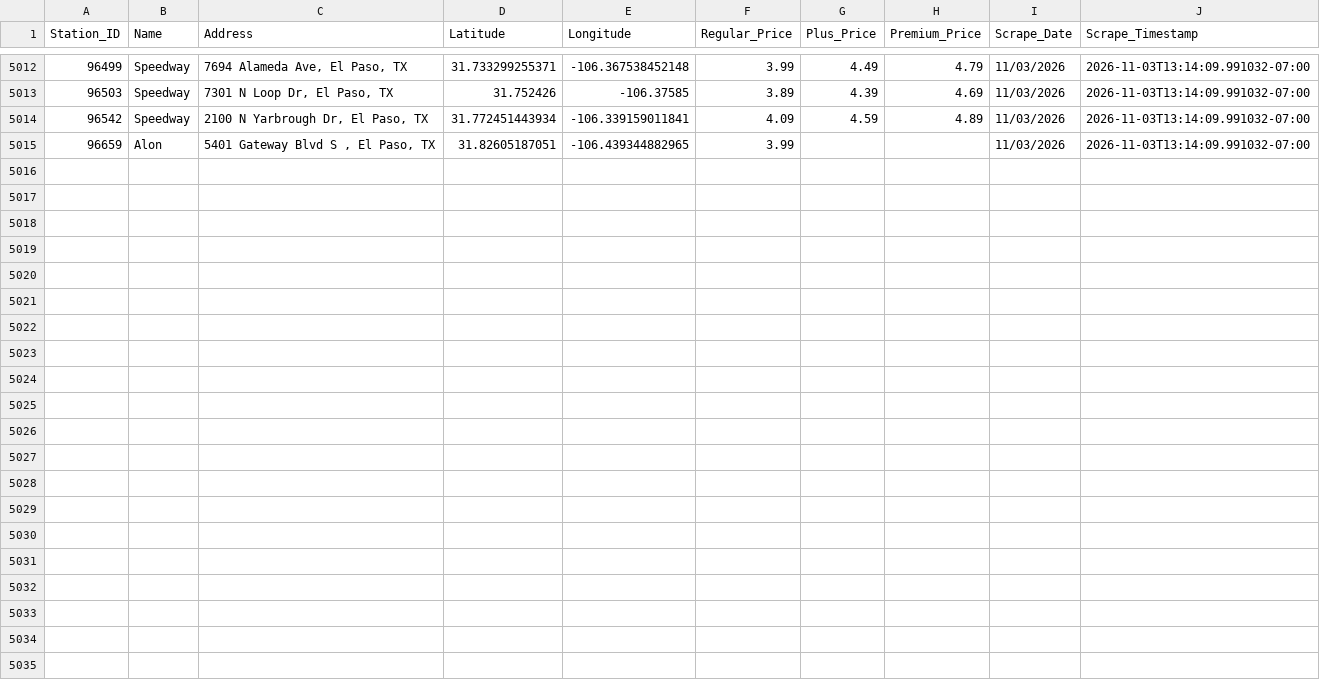
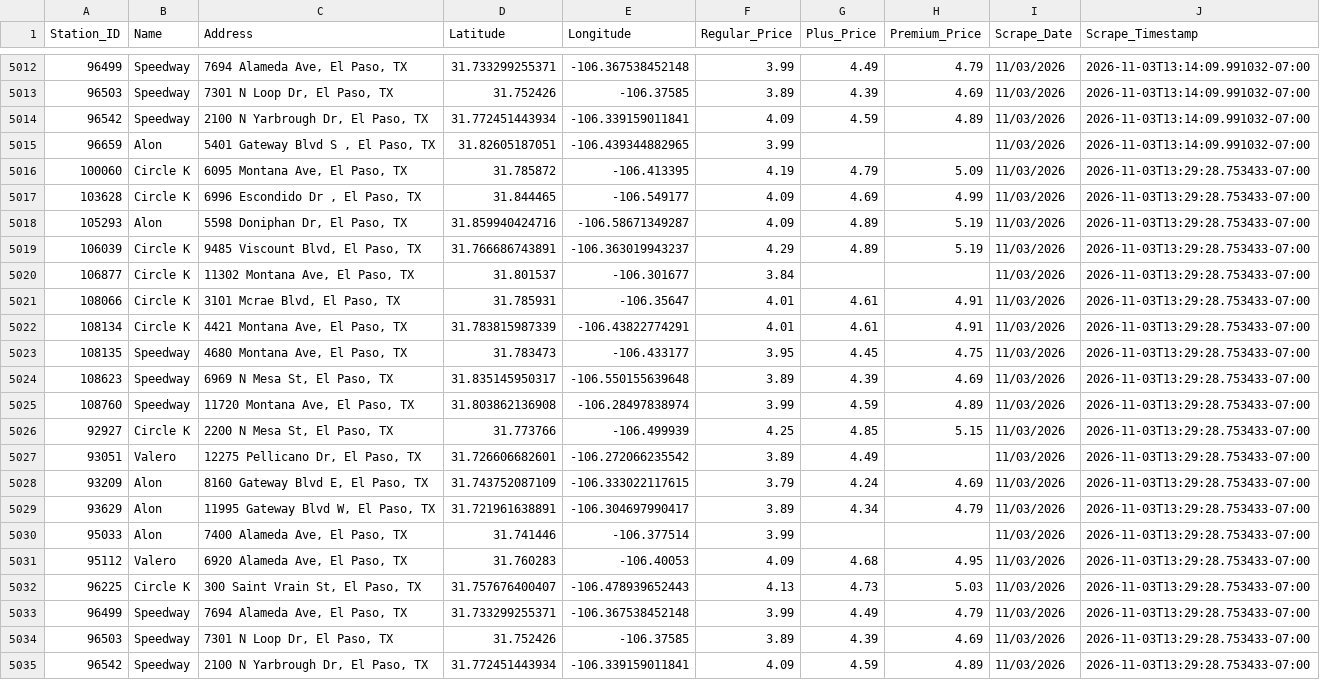
Before and after one commit to hoffmanap/epgas, a CSV file: station_price_history.csv, drawn as a sheet; only a part is shown, gaps mark what is left out.

```diff
--- a/station_price_history.csv
+++ b/station_price_history.csv
@@ -5015 +5015,21 @@ Station_ID,Name,Address,Latitude,Longitude,Regular_Price,Plus_Price,Premium_Pric
 96659,Alon,"5401 Gateway Blvd S , El Paso, TX",31.82605187051,-106.439344882965,3.99,,,11/03/2026,2026-11-03T13:14:09.991032-07:00
+100060,Circle K,"6095 Montana Ave, El Paso, TX",31.785872,-106.413395,4.19,4.79,5.09,11/03/2026,2026-11-03T13:29:28.753433-07:00
+103628,Circle K,"6996 Escondido Dr , El Paso, TX",31.844465,-106.549177,4.09,4.69,4.99,11/03/2026,2026-11-03T13:29:28.753433-07:00
+105293,Alon,"5598 Doniphan Dr, El Paso, TX",31.859940424716,-106.58671349287,4.09,4.89,5.19,11/03/2026,2026-11-03T13:29:28.753433-07:00
+106039,Circle K,"9485 Viscount Blvd, El Paso, TX",31.766686743891,-106.363019943237,4.29,4.89,5.19,11/03/2026,2026-11-03T13:29:28.753433-07:00
+106877,Circle K,"11302 Montana Ave, El Paso, TX",31.801537,-106.301677,3.84,,,11/03/2026,2026-11-03T13:29:28.753433-07:00
+108066,Circle K,"3101 Mcrae Blvd, El Paso, TX",31.785931,-106.35647,4.01,4.61,4.91,11/03/2026,2026-11-03T13:29:28.753433-07:00
+108134,Circle K,"4421 Montana Ave, El Paso, TX",31.783815987339,-106.43822774291,4.01,4.61,4.91,11/03/2026,2026-11-03T13:29:28.753433-07:00
+108135,Speedway,"4680 Montana Ave, El Paso, TX",31.783473,-106.433177,3.95,4.45,4.75,11/03/2026,2026-11-03T13:29:28.753433-07:00
+108623,Speedway,"6969 N Mesa St, El Paso, TX",31.835145950317,-106.550155639648,3.89,4.39,4.69,11/03/2026,2026-11-03T13:29:28.753433-07:00
+108760,Speedway,"11720 Montana Ave, El Paso, TX",31.803862136908,-106.28497838974,3.99,4.59,4.89,11/03/2026,2026-11-03T13:29:28.753433-07:00
+92927,Circle K,"2200 N Mesa St, El Paso, TX",31.773766,-106.499939,4.25,4.85,5.15,11/03/2026,2026-11-03T13:29:28.753433-07:00
+93051,Valero,"12275 Pellicano Dr, El Paso, TX",31.726606682601,-106.272066235542,3.89,4.49,,11/03/2026,2026-11-03T13:29:28.753433-07:00
+93209,Alon,"8160 Gateway Blvd E, El Paso, TX",31.743752087109,-106.333022117615,3.79,4.24,4.69,11/03/2026,2026-11-03T13:29:28.753433-07:00
+93629,Alon,"11995 Gateway Blvd W, El Paso, TX",31.721961638891,-106.304697990417,3.89,4.34,4.79,11/03/2026,2026-11-03T13:29:28.753433-07:00
+95033,Alon,"7400 Alameda Ave, El Paso, TX",31.741446,-106.377514,3.99,,,11/03/2026,2026-11-03T13:29:28.753433-07:00
+95112,Valero,"6920 Alameda Ave, El Paso, TX",31.760283,-106.40053,4.09,4.68,4.95,11/03/2026,2026-11-03T13:29:28.753433-07:00
+96225,Circle K,"300 Saint Vrain St, El Paso, TX",31.757676400407,-106.478939652443,4.13,4.73,5.03,11/03/2026,2026-11-03T13:29:28.753433-07:00
+96499,Speedway,"7694 Alameda Ave, El Paso, TX",31.733299255371,-106.367538452148,3.99,4.49,4.79,11/03/2026,2026-11-03T13:29:28.753433-07:00
+96503,Speedway,"7301 N Loop Dr, El Paso, TX",31.752426,-106.37585,3.89,4.39,4.69,11/03/2026,2026-11-03T13:29:28.753433-07:00
+96542,Speedway,"2100 N Yarbrough Dr, El Paso, TX",31.772451443934,-106.339159011841,4.09,4.59,4.89,11/03/2026,2026-11-03T13:29:28.753433-07:00
```
Also changed, not shown: el_paso_gas_prices.csv.
